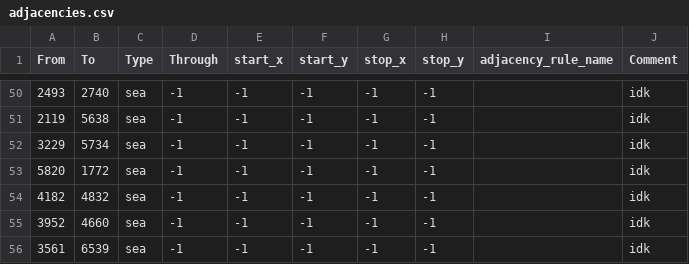
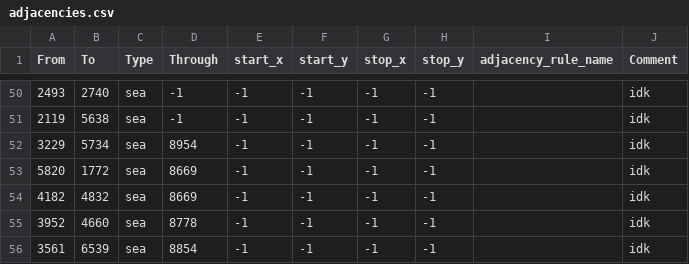
Before and after one commit to Mefewe/Inversion-of-The-Sun, a CSV file: map/adjacencies.csv, drawn as a sheet; only a part is shown, gaps mark what is left out; the diff covers the shown part only.

```diff
--- a/map/adjacencies.csv
+++ b/map/adjacencies.csv
@@ -51,6 +51,6 @@ From;To;Type;Through;start_x;start_y;stop_x;stop_y;adjacency_rule_name;Comment
 2119;5638;sea;-1;-1;-1;-1;-1;;idk
-3229;5734;sea;-1;-1;-1;-1;-1;;idk
-5820;1772;sea;-1;-1;-1;-1;-1;;idk
-4182;4832;sea;-1;-1;-1;-1;-1;;idk
-3952;4660;sea;-1;-1;-1;-1;-1;;idk
-3561;6539;sea;-1;-1;-1;-1;-1;;idk
+3229;5734;sea;8954;-1;-1;-1;-1;;idk
+5820;1772;sea;8669;-1;-1;-1;-1;;idk
+4182;4832;sea;8669;-1;-1;-1;-1;;idk
+3952;4660;sea;8778;-1;-1;-1;-1;;idk
+3561;6539;sea;8854;-1;-1;-1;-1;;idk
```
Also changed, not shown: 51 edited cells elsewhere in this file.
